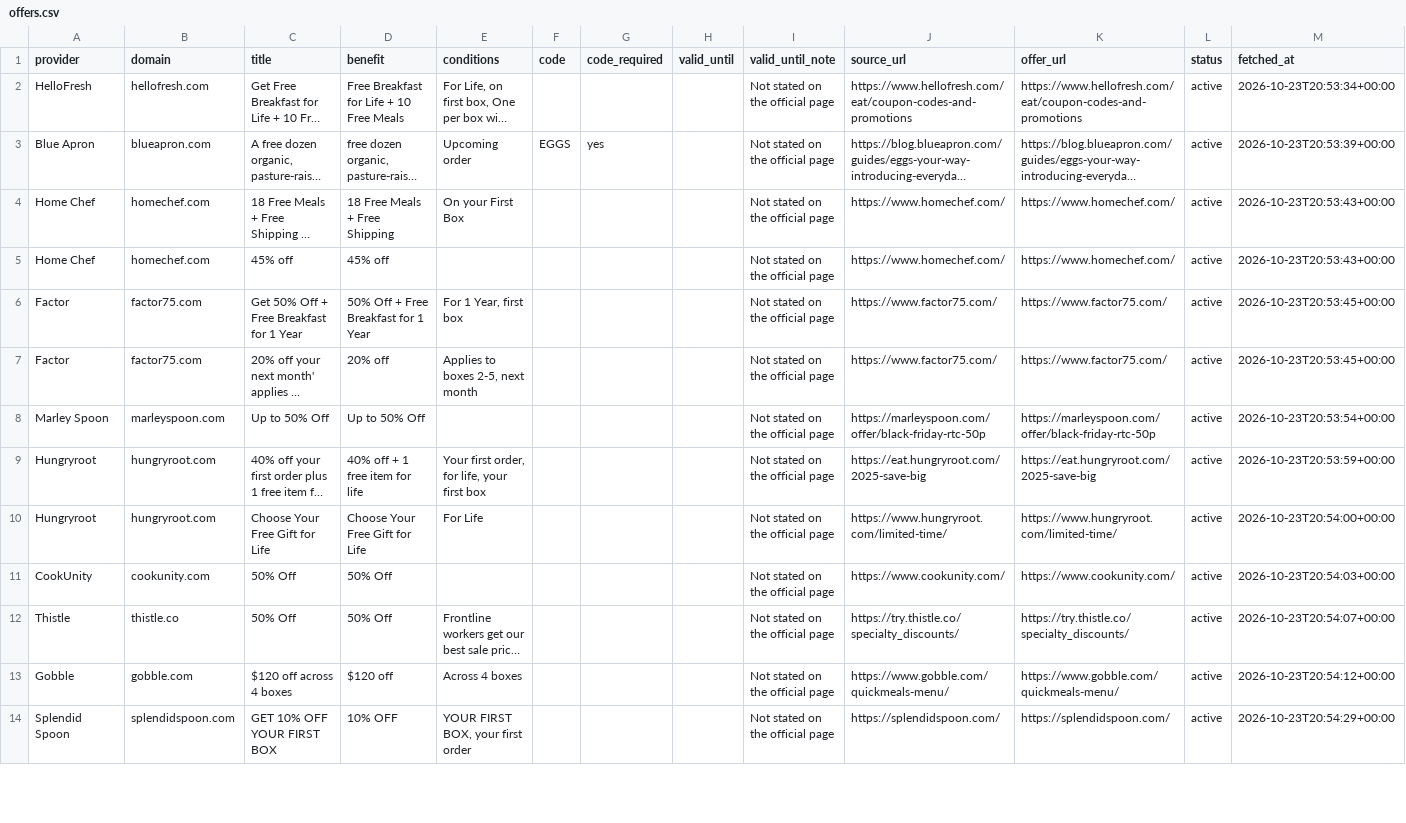
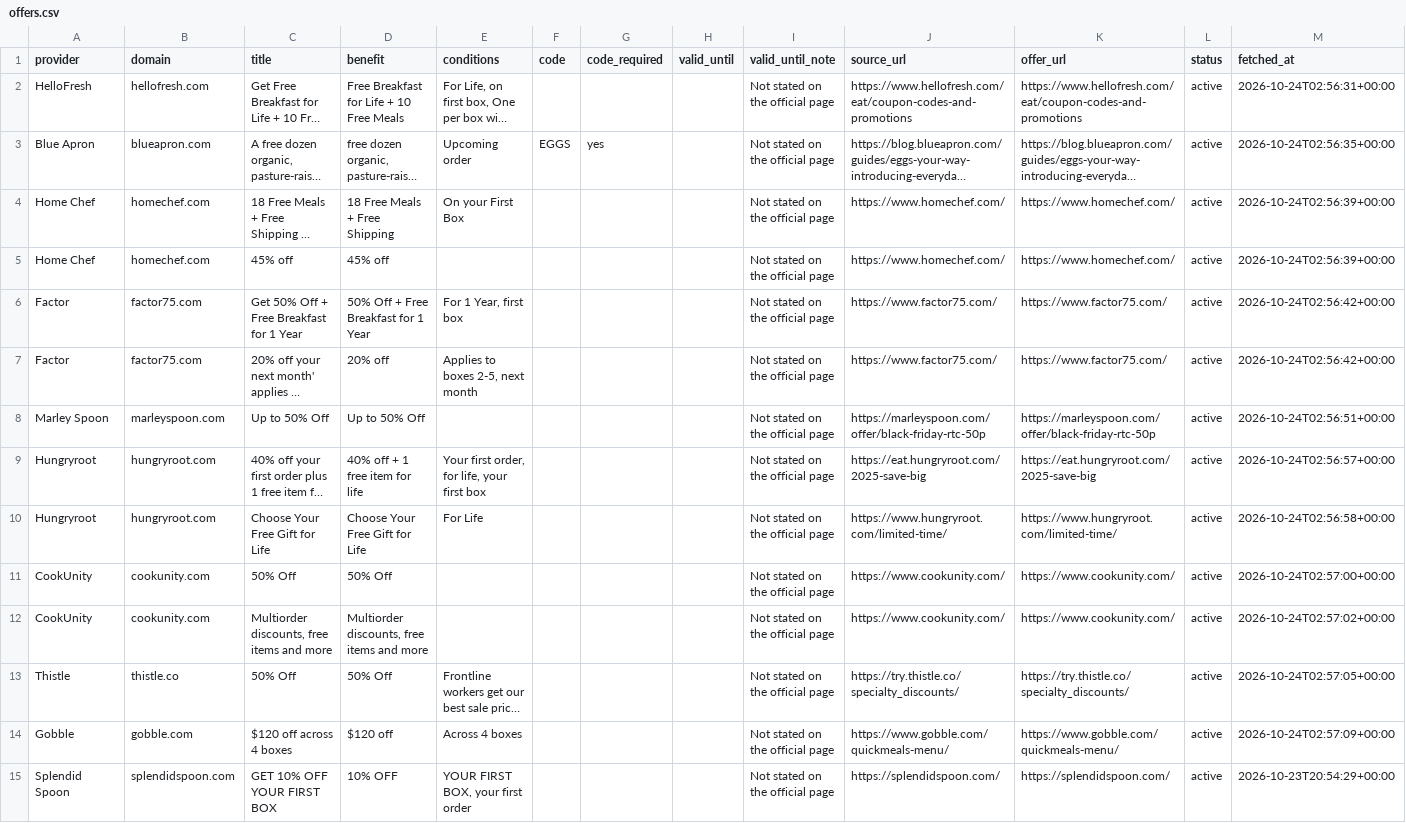
Before and after one commit to longlicode/hellofresh-deals-promo-radar, a CSV file: public/offers.csv, drawn as a sheet; only a part is shown; long unchanged cells end in …; addresses are those after the commit; the diff covers the shown part only; the diff names each change by its address in the sheet, - before the commit and + after, or states it on an @@ line.

```diff
--- a/public/offers.csv
+++ b/public/offers.csv
-M2 (fetched_at): 2026-10-23T20:53:34+00:00
+M2 (fetched_at): 2026-10-24T02:56:31+00:00
-M3 (fetched_at): 2026-10-23T20:53:39+00:00
+M3 (fetched_at): 2026-10-24T02:56:35+00:00
-M4:M5 (fetched_at): 2026-10-23T20:53:43+00:00
+M4:M5 (fetched_at): 2026-10-24T02:56:39+00:00
-M6:M7 (fetched_at): 2026-10-23T20:53:45+00:00
+M6:M7 (fetched_at): 2026-10-24T02:56:42+00:00
-M8 (fetched_at): 2026-10-23T20:53:54+00:00
+M8 (fetched_at): 2026-10-24T02:56:51+00:00
-M9 (fetched_at): 2026-10-23T20:53:59+00:00
+M9 (fetched_at): 2026-10-24T02:56:57+00:00
-M10 (fetched_at): 2026-10-23T20:54:00+00:00
+M10 (fetched_at): 2026-10-24T02:56:58+00:00
-M11 (fetched_at): 2026-10-23T20:54:03+00:00
+M11 (fetched_at): 2026-10-24T02:57:00+00:00
+row 12: CookUnity | cookunity.com | Multiorder discounts, free items and more | Multiorder discounts, free items and more |  |  |  |  | Not stated on the official page | https://www.cookunity.com/ | https://www.cookunity.com/ | active | 2026-10-24T02:57:02+00:00
-M13 (fetched_at): 2026-10-23T20:54:07+00:00
+M13 (fetched_at): 2026-10-24T02:57:05+00:00
-M14 (fetched_at): 2026-10-23T20:54:12+00:00
+M14 (fetched_at): 2026-10-24T02:57:09+00:00
```
Also changed, not shown: 41 edited cells elsewhere in this file, 2 other files.
